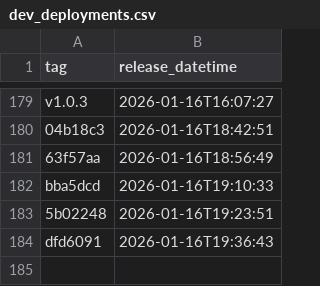
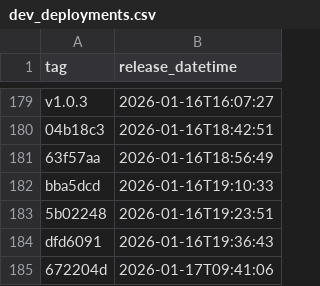
Before and after one commit to NHSDigital/eps-assist-me, a CSV file: _data/dev_deployments.csv, drawn as a sheet; only a part is shown, gaps mark what is left out; the diff names each change by its address in the sheet, - before the commit and + after, or states it on an @@ line.

```diff
--- a/_data/dev_deployments.csv
+++ b/_data/dev_deployments.csv
+row 185: 672204d | 2026-01-17T09:41:06
```
Also changed, not shown: 1 other file.
